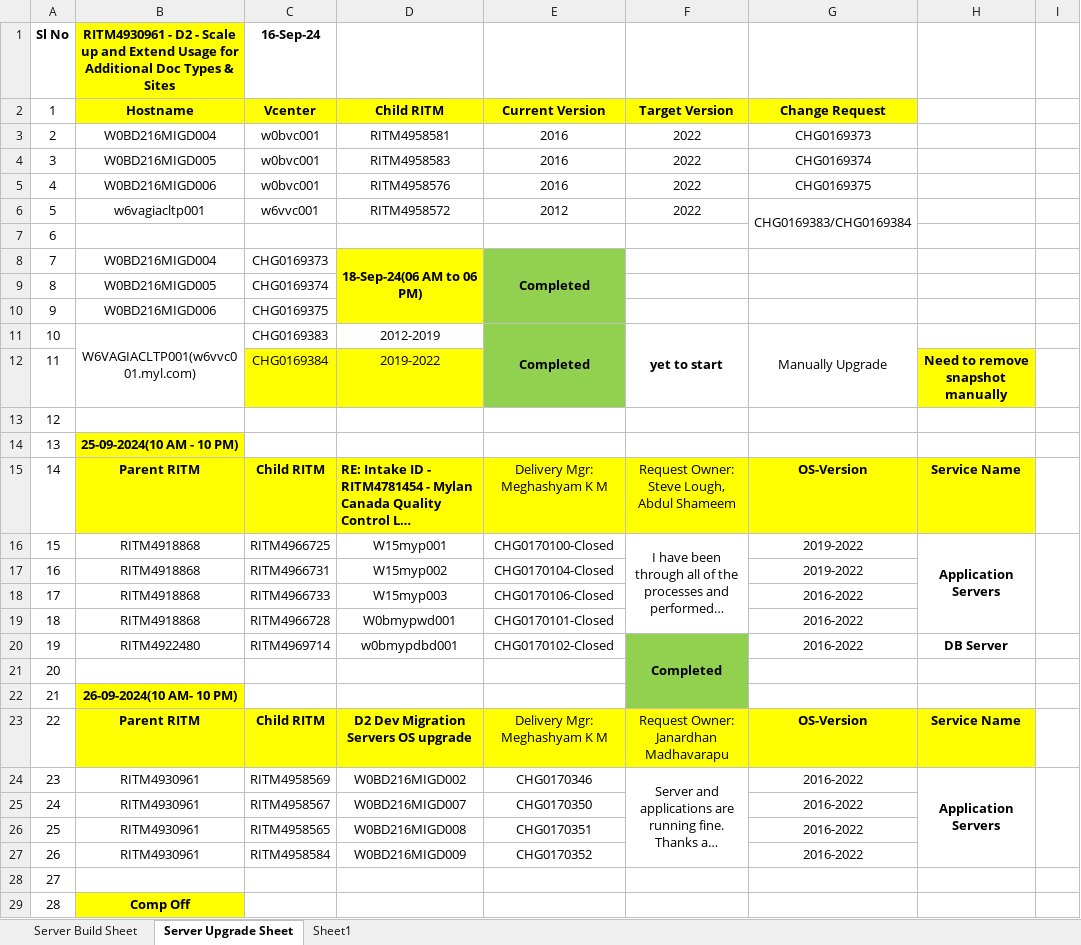
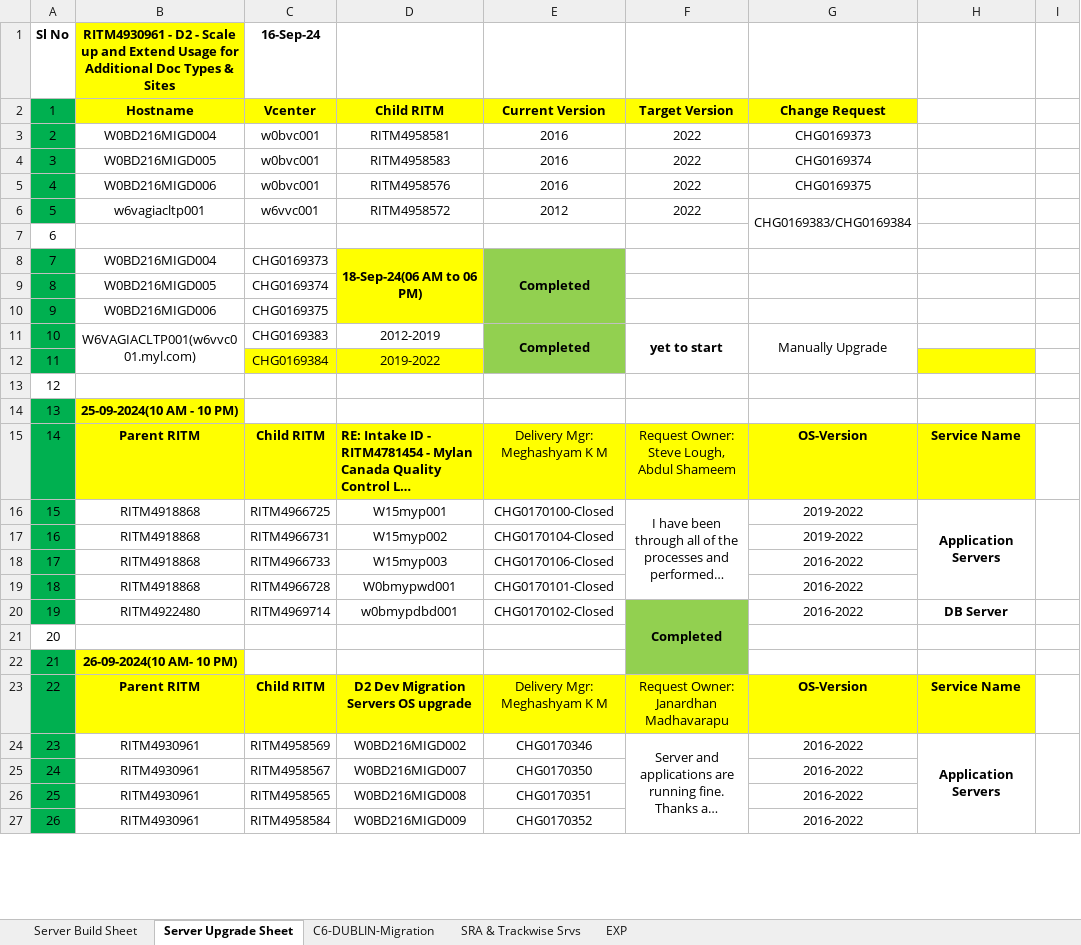
Before and after one commit to Vinayvadavi/Myl1, an Excel workbook: Build and upgrade-migration task by keshav.xlsx, sheet Server Upgrade Sheet, drawn as a sheet; only a part is shown; long unchanged cells end in …; values as stored, in another font and other column widths than the file's, no borders; conditional formats not drawn; removed rows and columns are numbered as before the commit, all else as after; the diff covers the shown part only; the diff names each change by its address in the sheet, - before the commit and + after, or states it on an @@ line.

```diff
--- a/Build and upgrade-migration task by keshav.xlsx (sheet Server Upgrade Sheet)
+++ b/Build and upgrade-migration task by keshav.xlsx (sheet Server Upgrade Sheet)
-sheet tab: Sheet1
+sheet tab: EXP
+sheet tab: C6-DUBLIN-Migration
+sheet tab: SRA & Trackwise Srvs
-A2:A6 fill: none
+A2:A6 fill: #00B050
-A8:A12 fill: none
+A8:A12 fill: #00B050
-H12: Need to remove snapshot manually
+H12: (empty)
-A14:A20 fill: none
+A14:A20 fill: #00B050
-A22:A27 fill: none
+A22:A27 fill: #00B050
-row 28: 27
-row 29: 28 | Comp Off
```
Also changed, not shown: 5 added rows, 7 removed rows, cell formats and row numbers in column A elsewhere in this sheet, sheet Server Build Sheet, sheet EXP, 41 other files.
